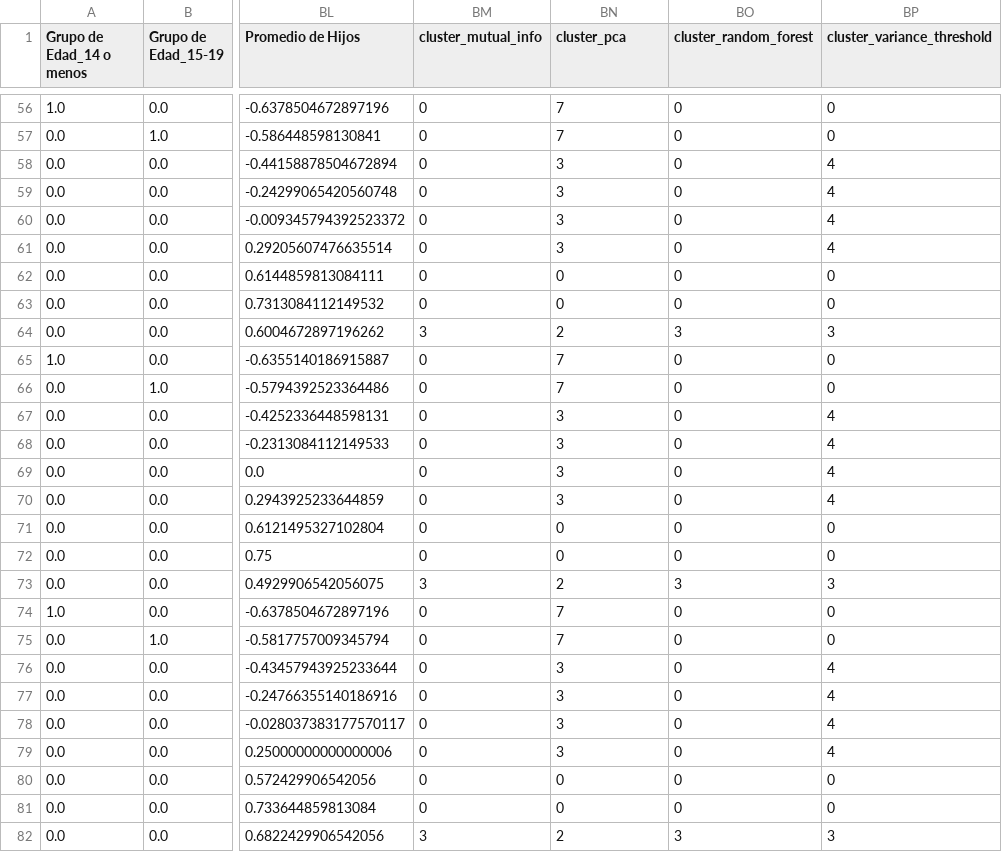
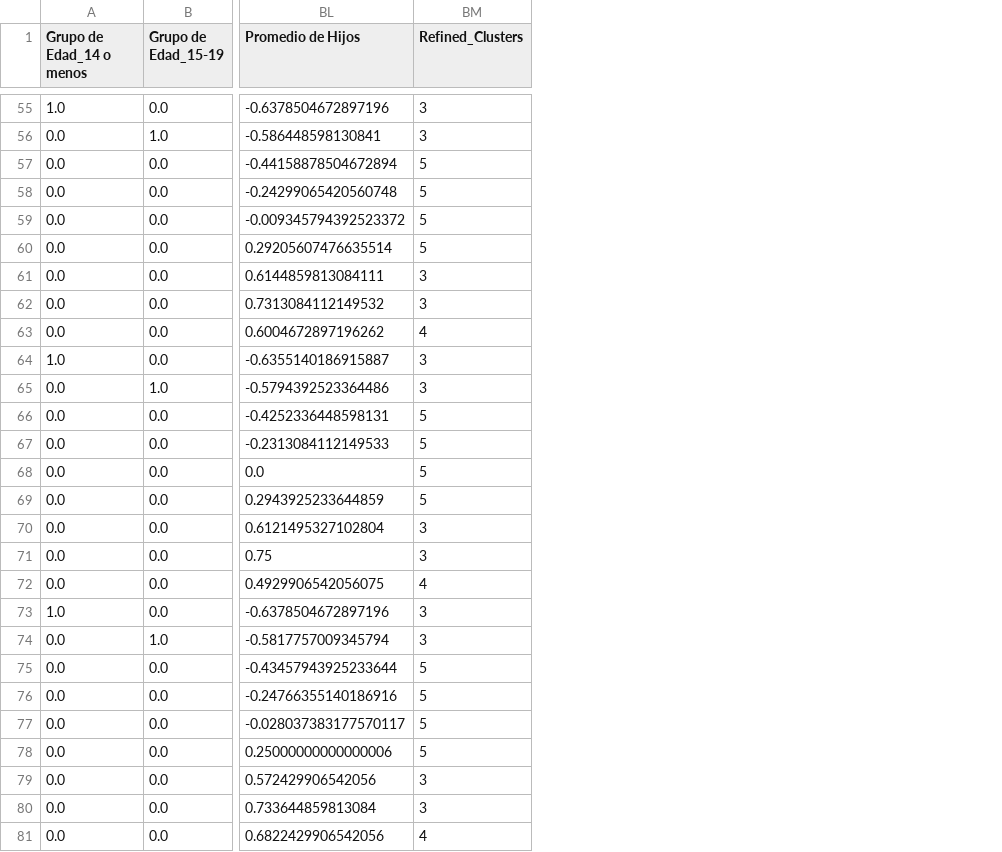
Before and after one commit to DiegoDuaS/NatalidadViolenciaGuatemala, a CSV file: DataCluster.csv, drawn as a sheet; only a part is shown, gaps mark what is left out; removed rows and columns are numbered as before the commit, all else as after; the diff covers the shown part only; the diff names each change by its address in the sheet, - before the commit and + after, or states it on an @@ line.

Commit message:
feat: refined to only one cluster type and group analysis

```diff
--- a/DataCluster.csv
+++ b/DataCluster.csv
-column BM (cluster_mutual_info), rows 56-82: 0 | 0 | 0 | 0 | 0 | 0 | 0 | 0 | 3 | 0 | 0 | 0 | 0 | 0 | 0 | 0 | 0 | 3 | 0 | 0 | 0 | 0 | 0 | 0 | 0 | 0 | 3
-column BO (cluster_random_forest), rows 56-82: 0 | 0 | 0 | 0 | 0 | 0 | 0 | 0 | 3 | 0 | 0 | 0 | 0 | 0 | 0 | 0 | 0 | 3 | 0 | 0 | 0 | 0 | 0 | 0 | 0 | 0 | 3
-column BP (cluster_variance_threshold), rows 56-82: 0 | 0 | 4 | 4 | 4 | 4 | 0 | 0 | 3 | 0 | 0 | 4 | 4 | 4 | 4 | 0 | 0 | 3 | 0 | 0 | 4 | 4 | 4 | 4 | 0 | 0 | 3
-BM1: cluster_pca
+BM1: Refined_Clusters
-BM55:BM56 (Refined_Clusters): 7
+BM55:BM56 (Refined_Clusters): 3
-BM57:BM60 (Refined_Clusters): 3
+BM57:BM60 (Refined_Clusters): 5
-BM61:BM62 (Refined_Clusters): 0
+BM61:BM62 (Refined_Clusters): 3
-BM63 (Refined_Clusters): 2
+BM63 (Refined_Clusters): 4
-BM64:BM65 (Refined_Clusters): 7
+BM64:BM65 (Refined_Clusters): 3
-BM66:BM69 (Refined_Clusters): 3
+BM66:BM69 (Refined_Clusters): 5
-BM70:BM71 (Refined_Clusters): 0
+BM70:BM71 (Refined_Clusters): 3
-BM72 (Refined_Clusters): 2
+BM72 (Refined_Clusters): 4
-BM73:BM74 (Refined_Clusters): 7
+BM73:BM74 (Refined_Clusters): 3
-BM75:BM78 (Refined_Clusters): 3
+BM75:BM78 (Refined_Clusters): 5
-BM79:BM80 (Refined_Clusters): 0
+BM79:BM80 (Refined_Clusters): 3
-BM81 (Refined_Clusters): 2
+BM81 (Refined_Clusters): 4
```
Also changed, not shown: 1 removed row and 83 edited cells elsewhere in this file, 1 other file.
